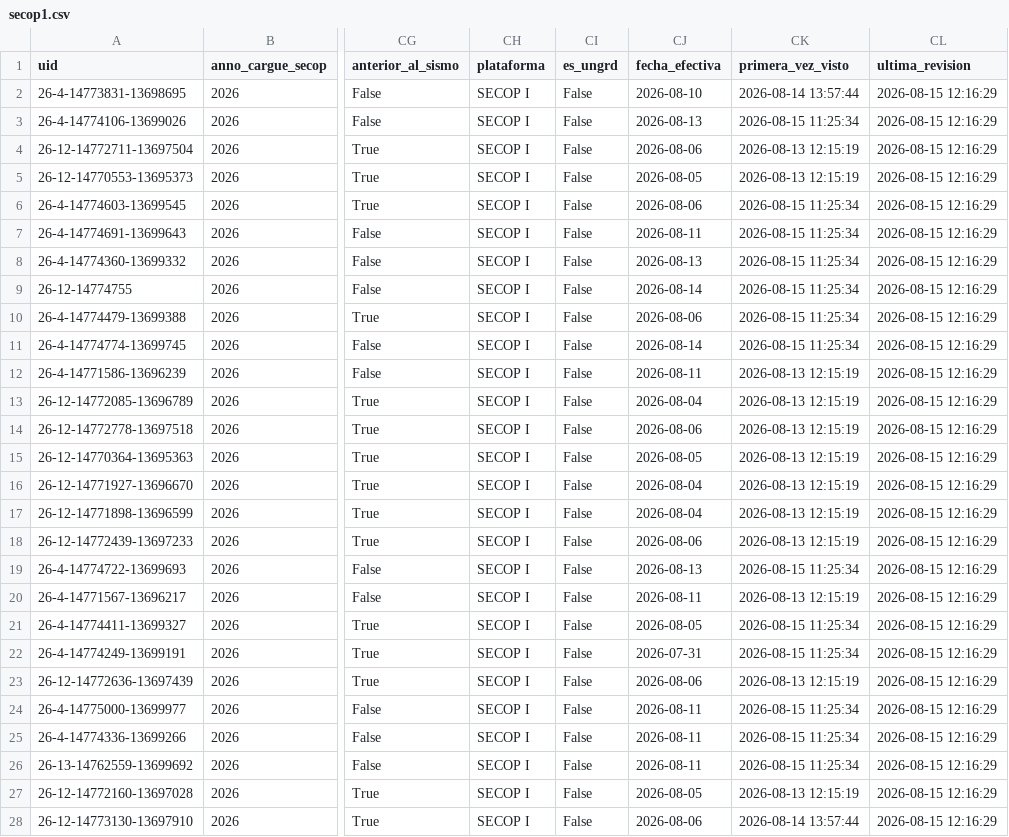
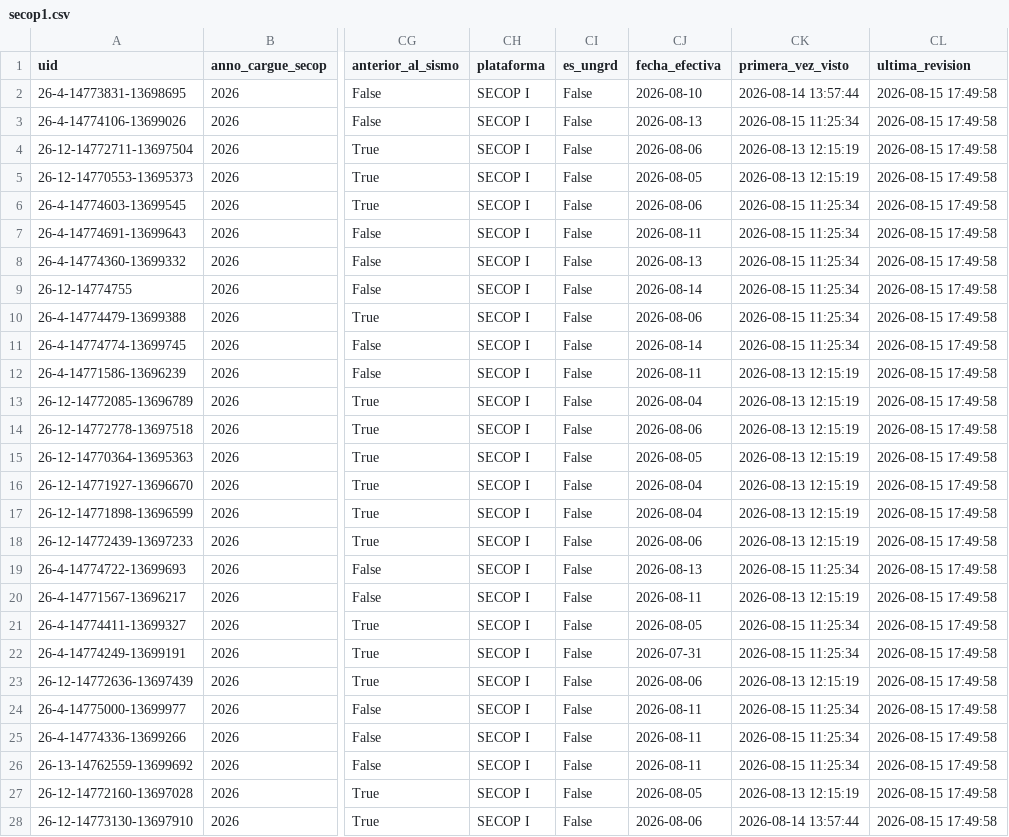
Before and after one commit to jlzmontenegro/contratacion-urgencia-manifiesta-valle, a CSV file: datos/secop1.csv, drawn as a sheet; only a part is shown, gaps mark what is left out; the diff covers the shown part only; the diff names each change by its address in the sheet, - before the commit and + after, or states it on an @@ line.

```diff
--- a/datos/secop1.csv
+++ b/datos/secop1.csv
-CL2:CL28 (ultima_revision): 2026-08-15 12:16:29
+CL2:CL28 (ultima_revision): 2026-08-15 17:49:58
```
Also changed, not shown: 52 edited cells elsewhere in this file, datos/procesos.csv, 8 other files.
